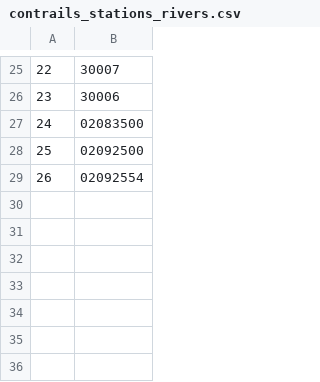
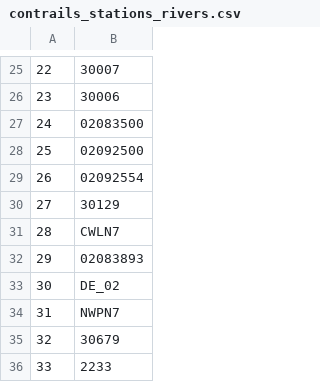
Before and after one commit to RENCI/AST_gridstations, a CSV file: harvester_stations/supporting_data/contrails_stations_rivers.csv, drawn as a sheet; only a part is shown, gaps mark what is left out.

```diff
--- a/harvester_stations/supporting_data/contrails_stations_rivers.csv
+++ b/harvester_stations/supporting_data/contrails_stations_rivers.csv
@@ -29 +29,8 @@
 26,02092554
+27,30129
+28,CWLN7
+29,02083893
+30,DE_02
+31,NWPN7
+32,30679
+33,2233
```
Also changed, not shown: harvester_stations/supporting_data/contrails_stations_coastal.csv.
